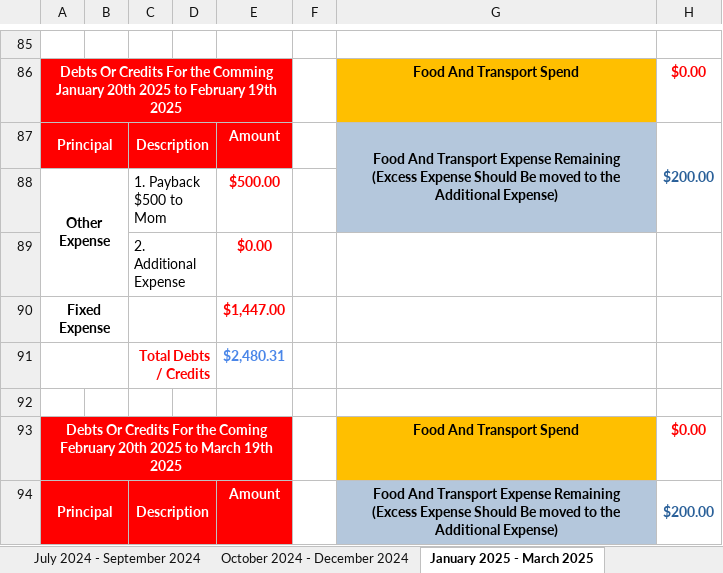
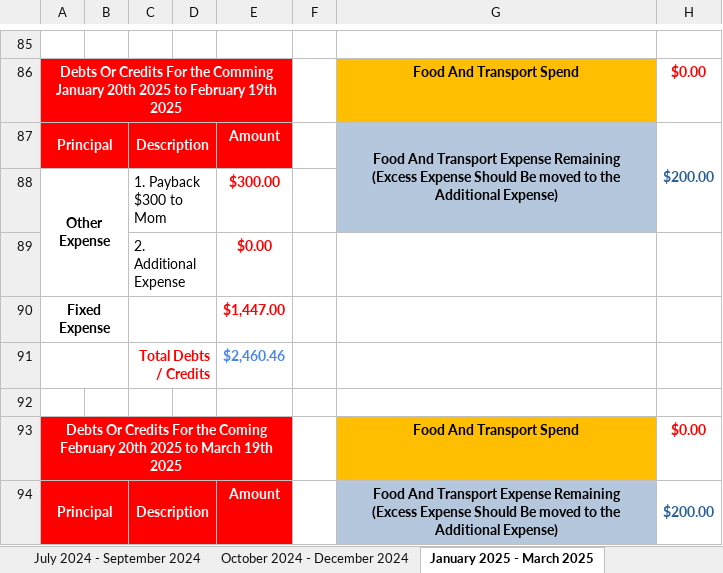
Before and after one commit to singluntang/Income-Expenditure-Forecast, an Excel workbook: Alan Tang_s Income Expense Future.xlsx, sheet January 2025 - March 2025, drawn as a sheet; only a part is shown, gaps mark what is left out; values as stored, in another font and other column widths than the file's, no borders; conditional formats not drawn; the diff covers the shown part only; the diff names each change by its address in the sheet, - before the commit and + after, or states it on an @@ line.

Commit message:
doc: 1. Update Income And Expenses. 2. Reduce the Expenses for bangkok. 3. Recalculate the Payback for Mom.

```diff
--- a/Alan Tang_s Income Expense Future.xlsx (sheet January 2025 - March 2025)
+++ b/Alan Tang_s Income Expense Future.xlsx (sheet January 2025 - March 2025)
-C88: 1. Payback $500 to Mom
+C88: 1. Payback $300 to Mom
-E88: $500.00
+E88: $300.00
-E91: $2,480.31
+E91: $2,460.46
```
Also changed, not shown: 1 added row, 1 removed row and 11 edited cells elsewhere in this sheet, sheet April 2024 - June 2024, sheet July 2025 - September 2025, sheet April 2025 - June 2025, sheet October 2024 - December 2024, sheet October 2025 - December 2025, sheet January 2026 - March 2026, 5 more sheets, formulas that keep their value.
